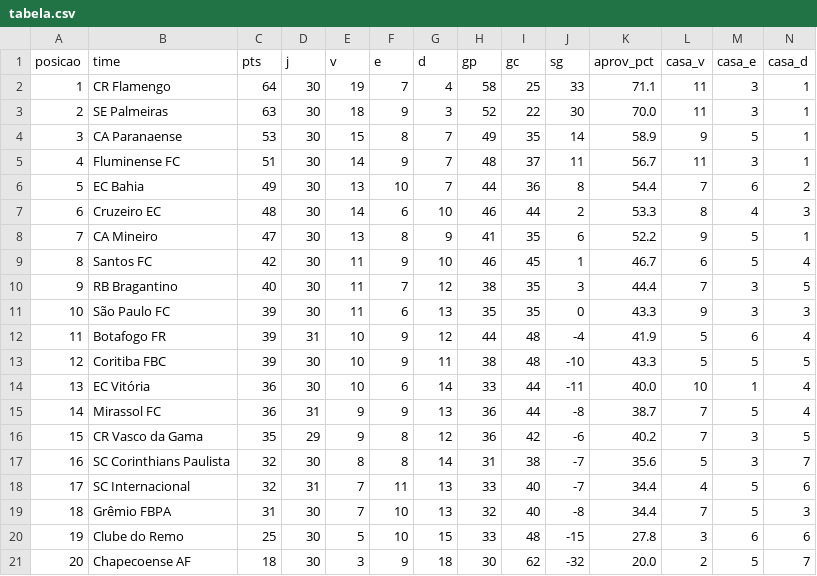
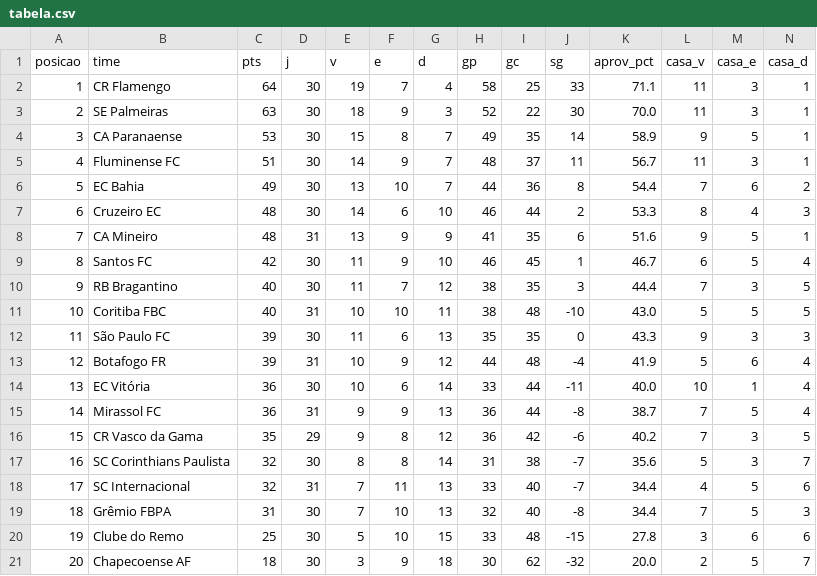
Before and after one commit to FilipeNamorato/namoratosdashboard, a CSV file: llm/input/tabela.csv, drawn as a sheet; only a part is shown; removed rows and columns are numbered as before the commit, all else as after; rows hold the shown columns only; the diff names each change by its address in the sheet, - before the commit and + after, or states it on an @@ line.

```diff
--- a/llm/input/tabela.csv
+++ b/llm/input/tabela.csv
-C8 (pts): 47
+C8 (pts): 48
-D8 (j): 30
+D8 (j): 31
-F8 (e): 8
+F8 (e): 9
-K8 (aprov_pct): 52.2
+K8 (aprov_pct): 51.6
+row 11: 10 | Coritiba FBC | 40 | 31 | 10 | 10 | 11 | 38 | 48 | -10 | 43.0 | 5 | 5 | 5
@@ column A (posicao) renumbered between rows 12 and 13 @@
-row 13: 12 | Coritiba FBC | 39 | 30 | 10 | 9 | 11 | 38 | 48 | -10 | 43.3 | 5 | 5 | 5
```
Also changed, not shown: docs/data/current/atletas.csv, docs/data/current/atletas_pontuados.csv, 11 other files.
